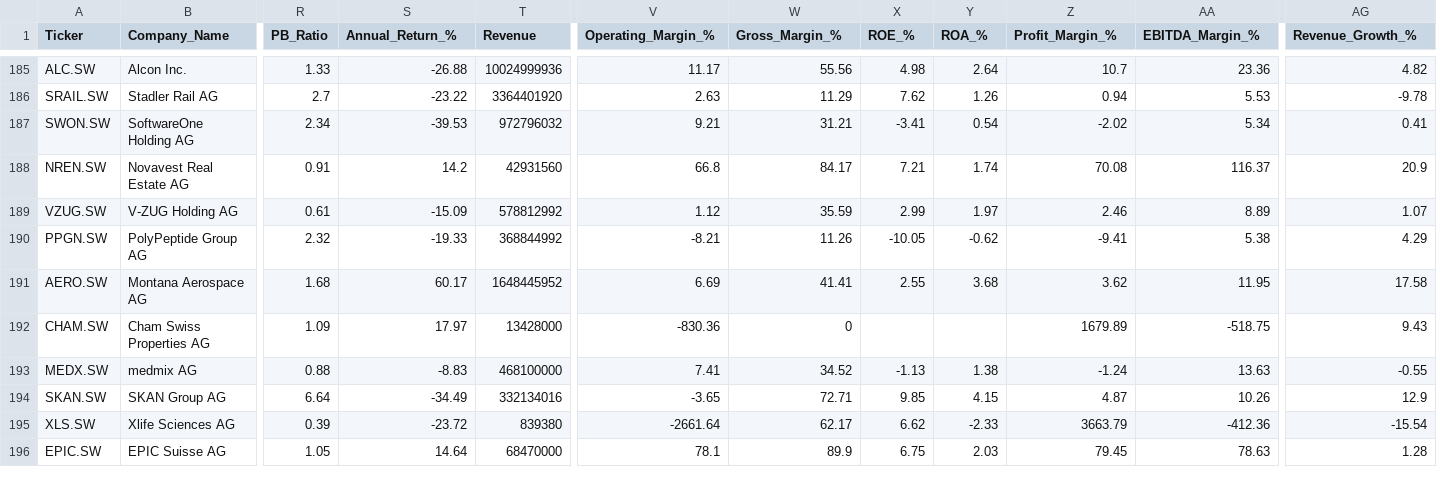
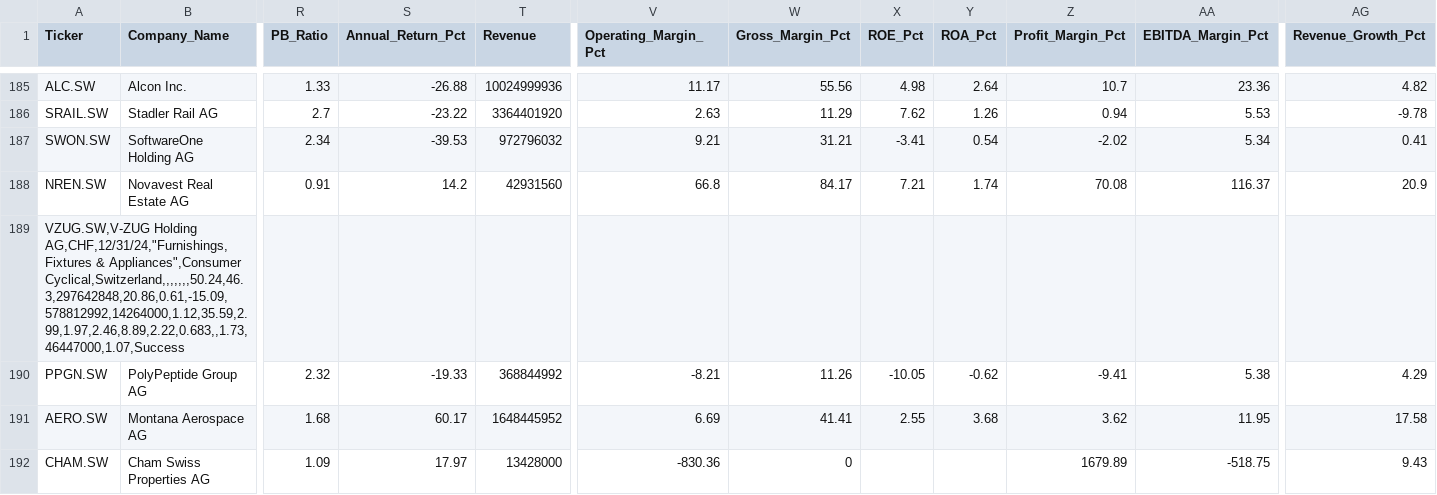
Before and after one commit to Biaancabe/W.MSCIDS_CIP02.H25_BB_MT_XS, a CSV file: Data/esg_financial_analysis_spi.csv, drawn as a sheet; only a part is shown, gaps mark what is left out; the shorter side is filled out with more unchanged rows; removed rows and columns are numbered as before the commit, all else as after; rows hold the shown columns only; the diff names each change by its address in the sheet, - before the commit and + after, or states it on an @@ line.

```diff
--- a/Data/esg_financial_analysis_spi.csv
+++ b/Data/esg_financial_analysis_spi.csv
-S1: Annual_Return_%
+S1: Annual_Return_Pct
-V1: Operating_Margin_%
+V1: Operating_Margin_Pct
-W1: Gross_Margin_%
+W1: Gross_Margin_Pct
-X1: ROE_%
+X1: ROE_Pct
-Y1: ROA_%
+Y1: ROA_Pct
-Z1: Profit_Margin_%
+Z1: Profit_Margin_Pct
-AA1: EBITDA_Margin_%
+AA1: EBITDA_Margin_Pct
-AG1: Revenue_Growth_%
+AG1: Revenue_Growth_Pct
-row 189: VZUG.SW | V-ZUG Holding AG | 0.61 | -15.09 | 578812992 | 1.12 | 35.59 | 2.99 | 1.97 | 2.46 | 8.89 | 1.07
+row 189: VZUG.SW,V-ZUG Holding AG,CHF,12/31/24,"Furnishings, Fixtures & Appliances",Consumer Cyclical,Switzerland,,,,,,,50.24,46.3,297642848,20.86,0.61,-15.09,578812992,14264000,1.12,35.59,2.99,1.97,2.46,8.89,2.22,0.683,,1.73,46447000,1.07,Success
```
Also changed, not shown: Data/esg_financial_analysis_sp500.csv, 2 other files.
